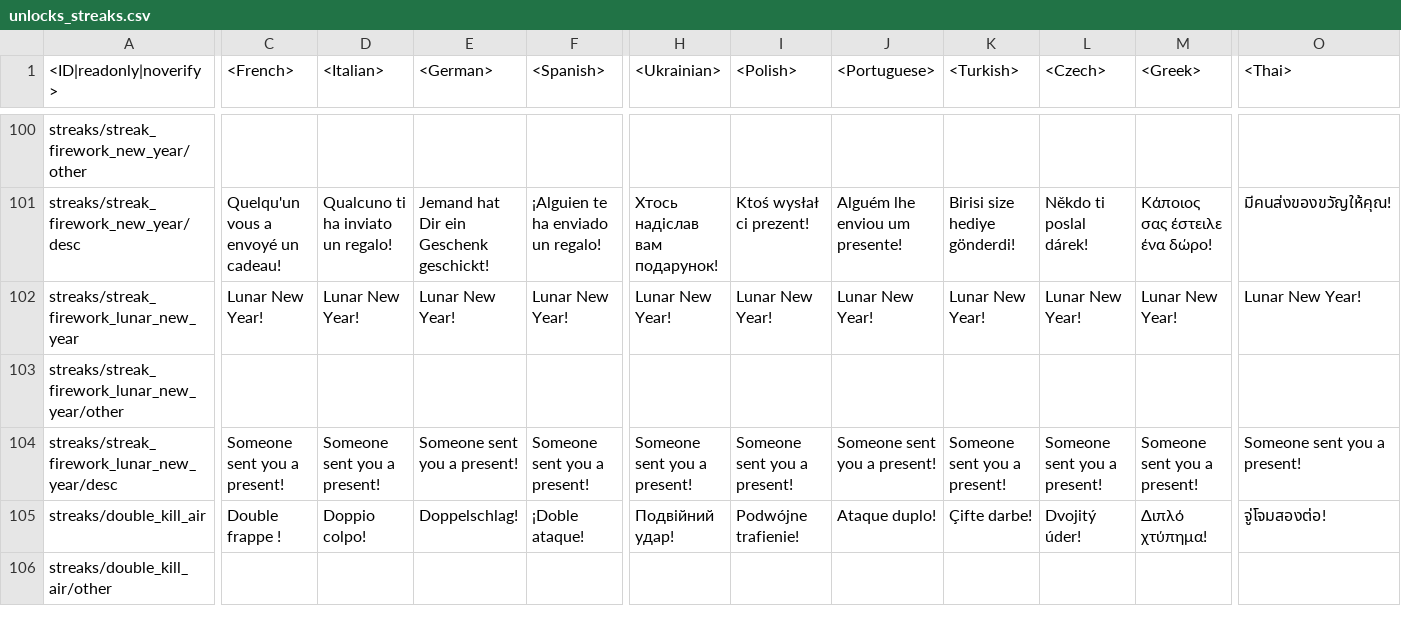
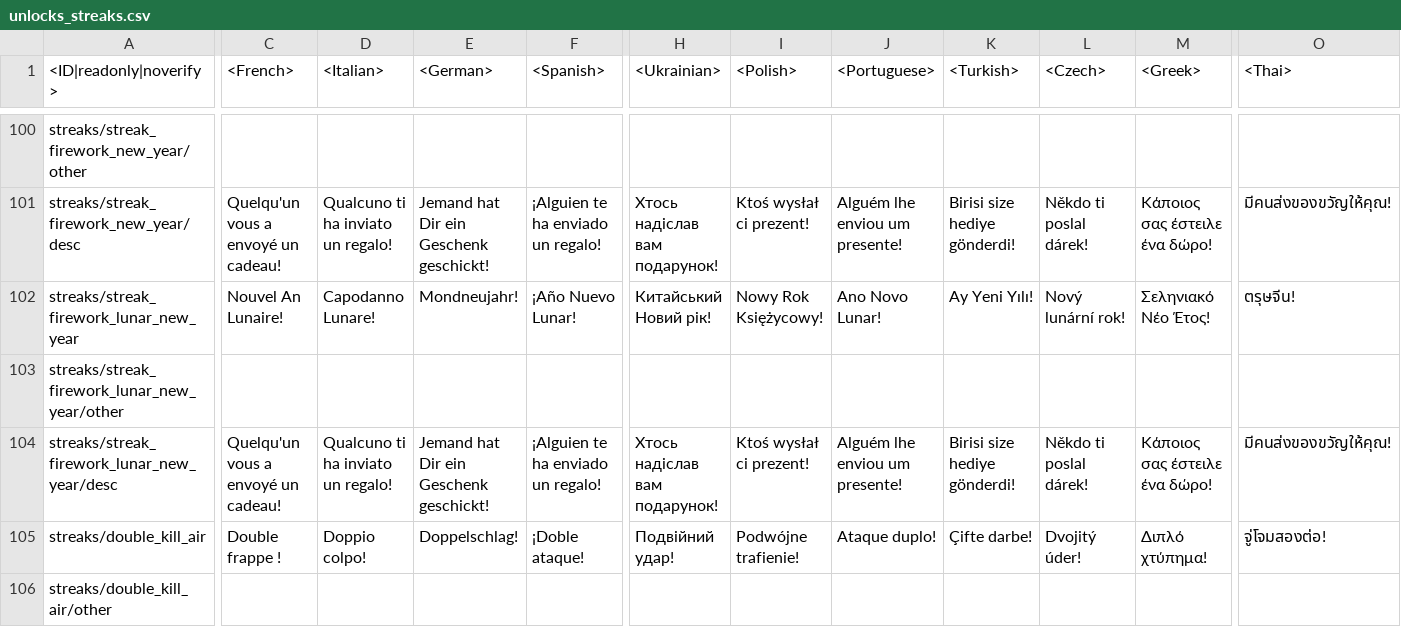
Before and after one commit to gszabi99/War-Thunder-Mobile-Datamine, a CSV file: lang.vromfs.bin_u/lang/unlocks_streaks.csv, drawn as a sheet; only a part is shown, gaps mark what is left out; the diff covers the shown part only; the diff names each change by its address in the sheet, - before the commit and + after, or states it on an @@ line.

```diff
--- a/lang.vromfs.bin_u/lang/unlocks_streaks.csv
+++ b/lang.vromfs.bin_u/lang/unlocks_streaks.csv
-C102 (<French>): Lunar New Year!
+C102 (<French>): Nouvel An Lunaire!
-D102 (<Italian>): Lunar New Year!
+D102 (<Italian>): Capodanno Lunare!
-E102 (<German>): Lunar New Year!
+E102 (<German>): Mondneujahr!
-F102 (<Spanish>): Lunar New Year!
+F102 (<Spanish>): ¡Año Nuevo Lunar!
-H102 (<Ukrainian>): Lunar New Year!
+H102 (<Ukrainian>): Китайський Новий рік!
-I102 (<Polish>): Lunar New Year!
+I102 (<Polish>): Nowy Rok Księżycowy!
-J102 (<Portuguese>): Lunar New Year!
+J102 (<Portuguese>): Ano Novo Lunar!
-K102 (<Turkish>): Lunar New Year!
+K102 (<Turkish>): Ay Yeni Yılı!
-L102 (<Czech>): Lunar New Year!
+L102 (<Czech>): Nový lunární rok!
-M102 (<Greek>): Lunar New Year!
+M102 (<Greek>): Σεληνιακό Νέο Έτος!
-O102 (<Thai>): Lunar New Year!
+O102 (<Thai>): ตรุษจีน!
-C104 (<French>): Someone sent you a present!
+C104 (<French>): Quelqu'un vous a envoyé un cadeau!
-D104 (<Italian>): Someone sent you a present!
+D104 (<Italian>): Qualcuno ti ha inviato un regalo!
-E104 (<German>): Someone sent you a present!
+E104 (<German>): Jemand hat Dir ein Geschenk geschickt!
-F104 (<Spanish>): Someone sent you a present!
+F104 (<Spanish>): ¡Alguien te ha enviado un regalo!
-H104 (<Ukrainian>): Someone sent you a present!
+H104 (<Ukrainian>): Хтось надіслав вам подарунок!
-I104 (<Polish>): Someone sent you a present!
+I104 (<Polish>): Ktoś wysłał ci prezent!
-J104 (<Portuguese>): Someone sent you a present!
+J104 (<Portuguese>): Alguém lhe enviou um presente!
-K104 (<Turkish>): Someone sent you a present!
+K104 (<Turkish>): Birisi size hediye gönderdi!
-L104 (<Czech>): Someone sent you a present!
+L104 (<Czech>): Někdo ti poslal dárek!
-M104 (<Greek>): Someone sent you a present!
+M104 (<Greek>): Κάποιος σας έστειλε ένα δώρο!
-O104 (<Thai>): Someone sent you a present!
+O104 (<Thai>): มีคนส่งของขวัญให้คุณ!
```
Also changed, not shown: 9 edited cells elsewhere in this file, lang.vromfs.bin_u/lang/menu.csv, lang.vromfs.bin_u/lang/menu_options.csv, 44 other files.
